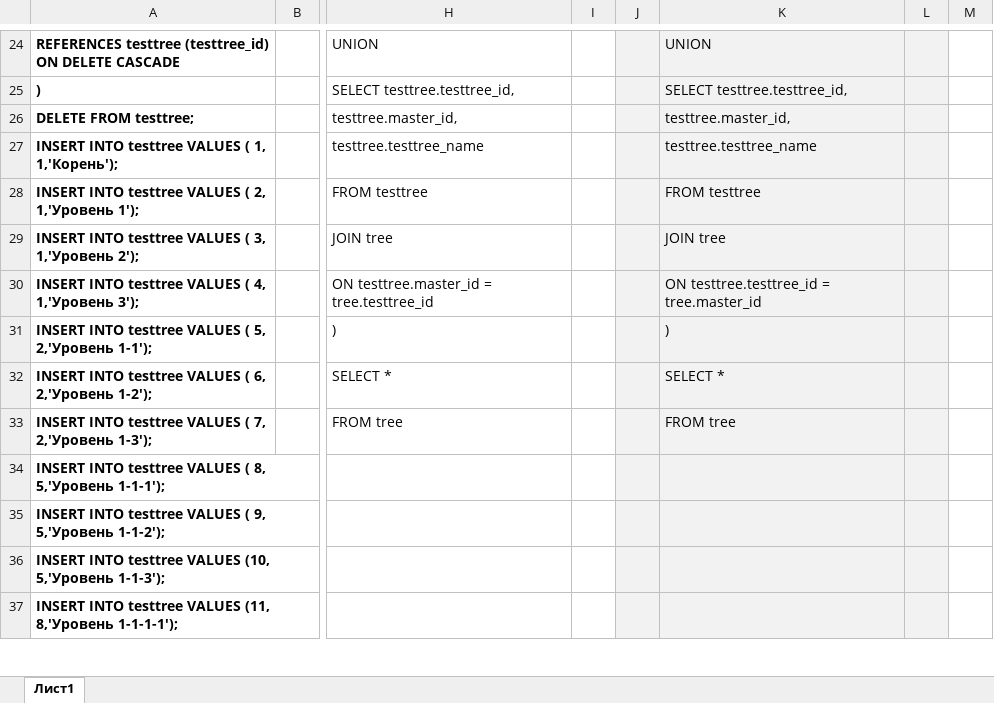
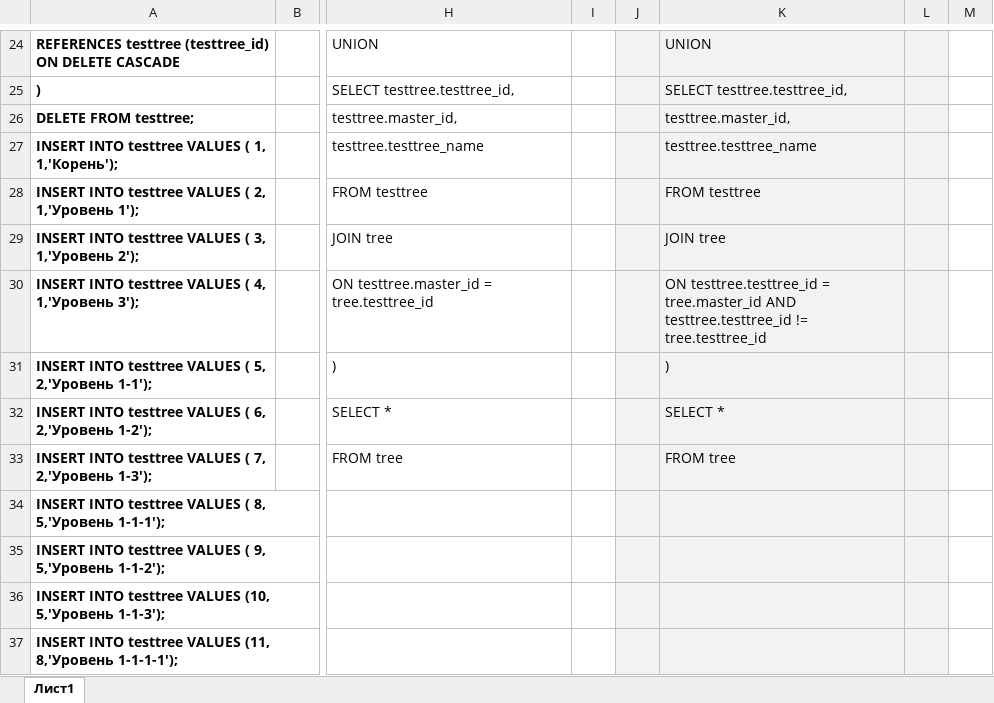
Before and after one commit to dubinskiyav/PostgreSQL, an Excel workbook: Samples/Деревья.xlsx, sheet Лист1, drawn as a sheet; only a part is shown, gaps mark what is left out; values as stored, in another font and other column widths than the file's, no borders; charts and pictures not drawn; the diff names each change by its address in the sheet, - before the commit and + after, or states it on an @@ line.

Commit message:
мелкие правки

```diff
--- a/Samples/Деревья.xlsx (sheet Лист1)
+++ b/Samples/Деревья.xlsx (sheet Лист1)
-K30: …= tree.master_id
+K30: …= tree.master_id AND testtree.testtree_id != tree.testtree_id
```
